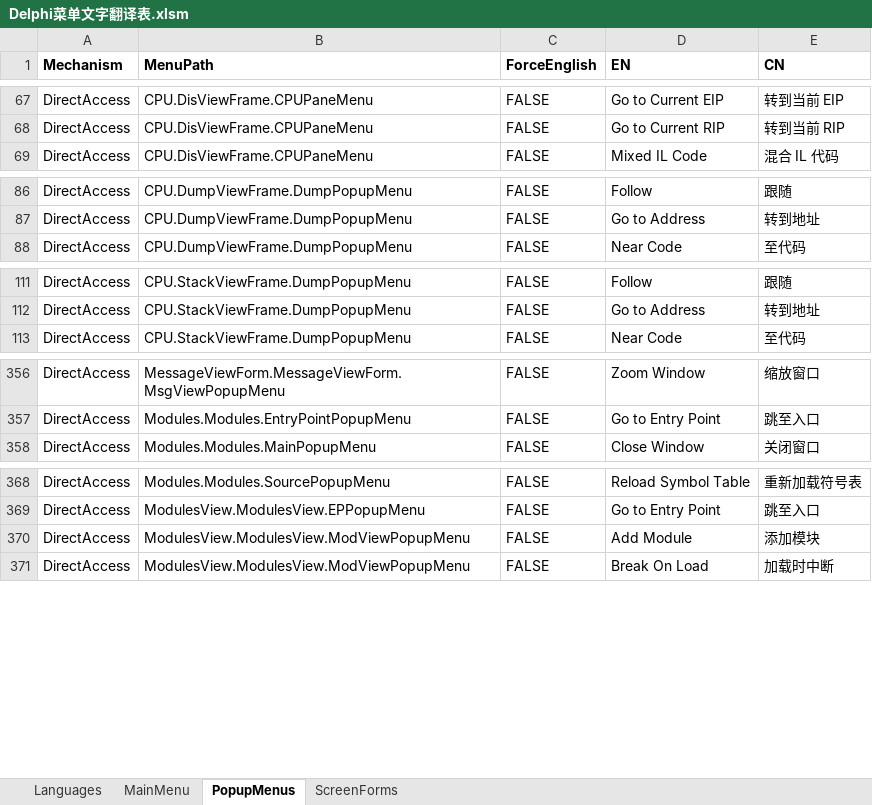
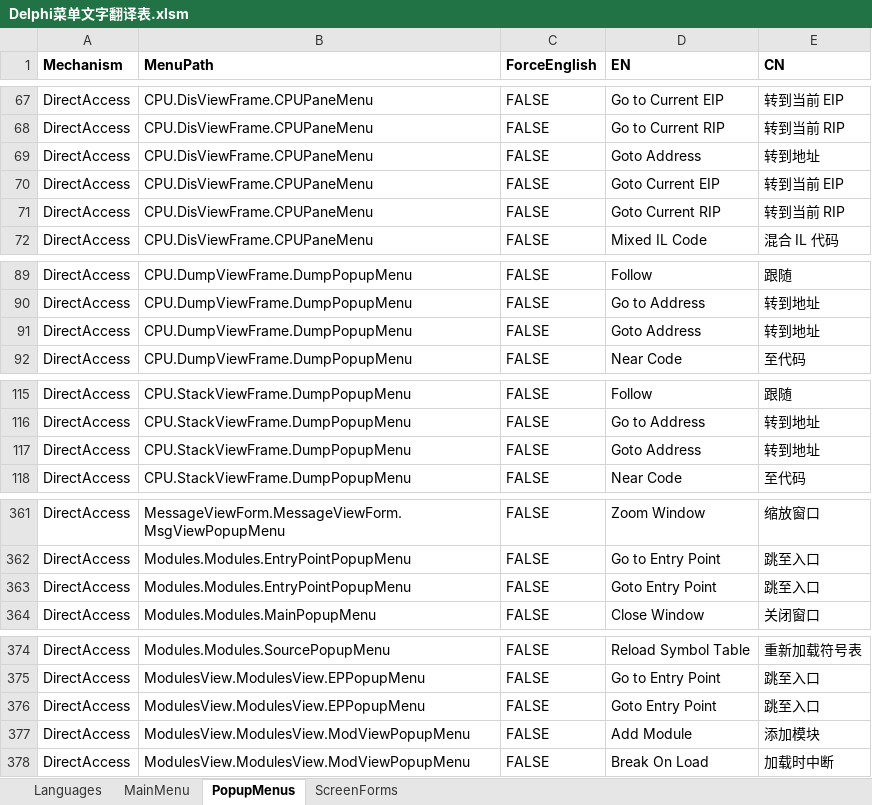
Before and after one commit to cnpack/cnwizards, an Excel workbook: Doc/Delphi菜单文字翻译表.xlsm, sheet PopupMenus, drawn as a sheet; only a part is shown, gaps mark what is left out; values as stored, in another font and other column widths than the file's, no borders; the diff covers the shown part only; the diff names each change by its address in the sheet, - before the commit and + after, or states it on an @@ line.

Commit message:
* [MultiLang] Fix some Goto Items with Go to.

```diff
--- a/Doc/Delphi菜单文字翻译表.xlsm (sheet PopupMenus)
+++ b/Doc/Delphi菜单文字翻译表.xlsm (sheet PopupMenus)
+row 69: DirectAccess | CPU.DisViewFrame.CPUPaneMenu | FALSE | Goto Address | 转到地址
+row 70: DirectAccess | CPU.DisViewFrame.CPUPaneMenu | FALSE | Goto Current EIP | 转到当前 EIP
+row 71: DirectAccess | CPU.DisViewFrame.CPUPaneMenu | FALSE | Goto Current RIP | 转到当前 RIP
+row 91: DirectAccess | CPU.DumpViewFrame.DumpPopupMenu | FALSE | Goto Address | 转到地址
+row 117: DirectAccess | CPU.StackViewFrame.DumpPopupMenu | FALSE | Goto Address | 转到地址
+row 363: DirectAccess | Modules.Modules.EntryPointPopupMenu | FALSE | Goto Entry Point | 跳至入口
+row 376: DirectAccess | ModulesView.ModulesView.EPPopupMenu | FALSE | Goto Entry Point | 跳至入口
```
Also changed, not shown: 1 added row elsewhere in this sheet, 1 other file.
